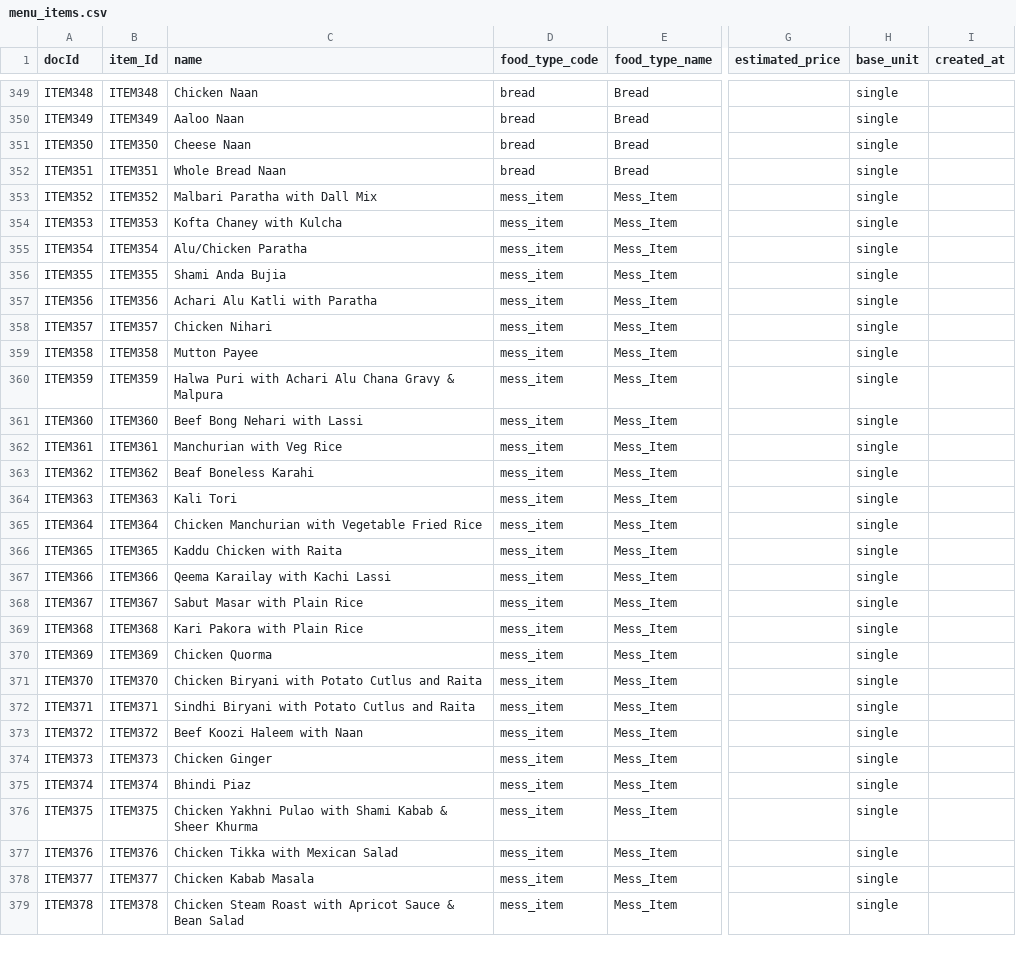
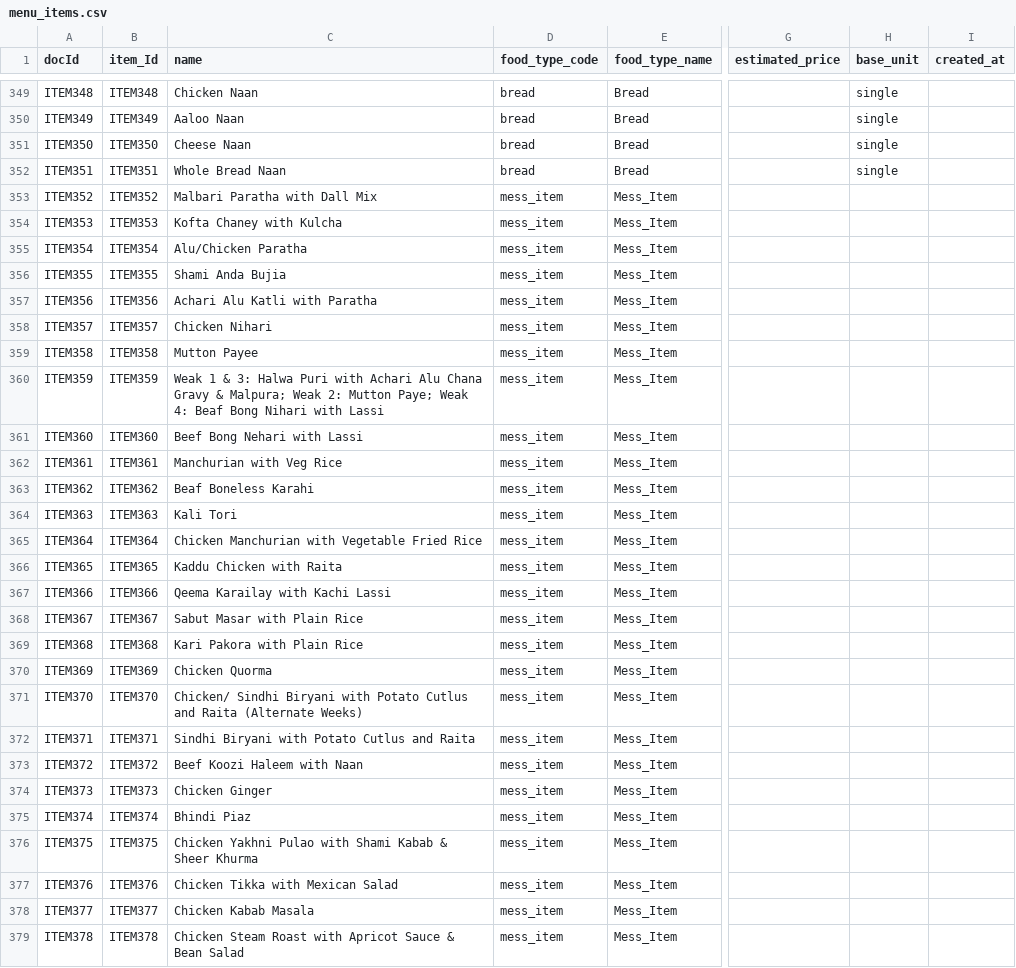
Before and after one commit to AwaizFatima08/Mess-Cafe-Automation-V1, a CSV file: firebase_tools/csv/menu_items.csv, drawn as a sheet; only a part is shown, gaps mark what is left out; the diff covers the shown part only; the diff names each change by its address in the sheet, - before the commit and + after, or states it on an @@ line.

```diff
--- a/firebase_tools/csv/menu_items.csv
+++ b/firebase_tools/csv/menu_items.csv
-H353:H379 (base_unit): single
+H353:H379 (base_unit): (empty)
-C360 (name): Halwa Puri with Achari Alu Chana Gravy & Malpura
+C360 (name): Weak 1 & 3: Halwa Puri with Achari Alu Chana Gravy & Malpura; Weak 2: Mutton Paye; Weak 4: Beaf Bong Nihari with Lassi
-C371 (name): Chicken Biryani with Potato Cutlus and Raita
+C371 (name): Chicken/ Sindhi Biryani with Potato Cutlus and Raita (Alternate Weeks)
```
Also changed, not shown: 8 edited cells elsewhere in this file, 12 other files.
